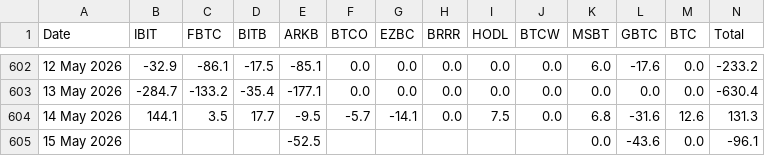
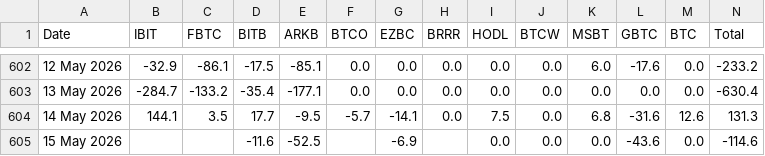
Before and after one commit to haturatu/crypto-etf-flow, a CSV file: etf_btc.csv, drawn as a sheet; only a part is shown, gaps mark what is left out.

```diff
--- a/etf_btc.csv
+++ b/etf_btc.csv
@@ -604,2 +604,2 @@ Date,IBIT,FBTC,BITB,ARKB,BTCO,EZBC,BRRR,HODL,BTCW,MSBT,GBTC,BTC,Total
 14 May 2026,144.1,3.5,17.7,-9.5,-5.7,-14.1,0.0,7.5,0.0,6.8,-31.6,12.6,131.3
-15 May 2026,,,,-52.5,,,,,,0.0,-43.6,0.0,-96.1
+15 May 2026,,,-11.6,-52.5,,-6.9,,0.0,0.0,0.0,-43.6,0.0,-114.6
```
Also changed, not shown: etf_eth.csv, etf_sol.csv.
